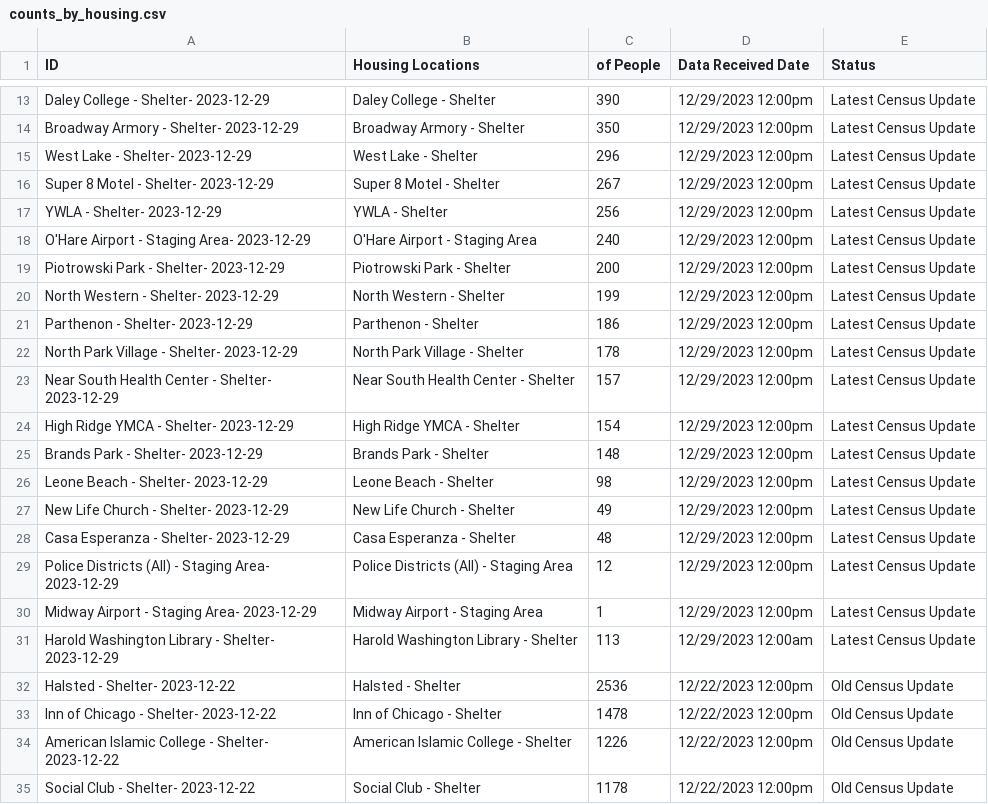
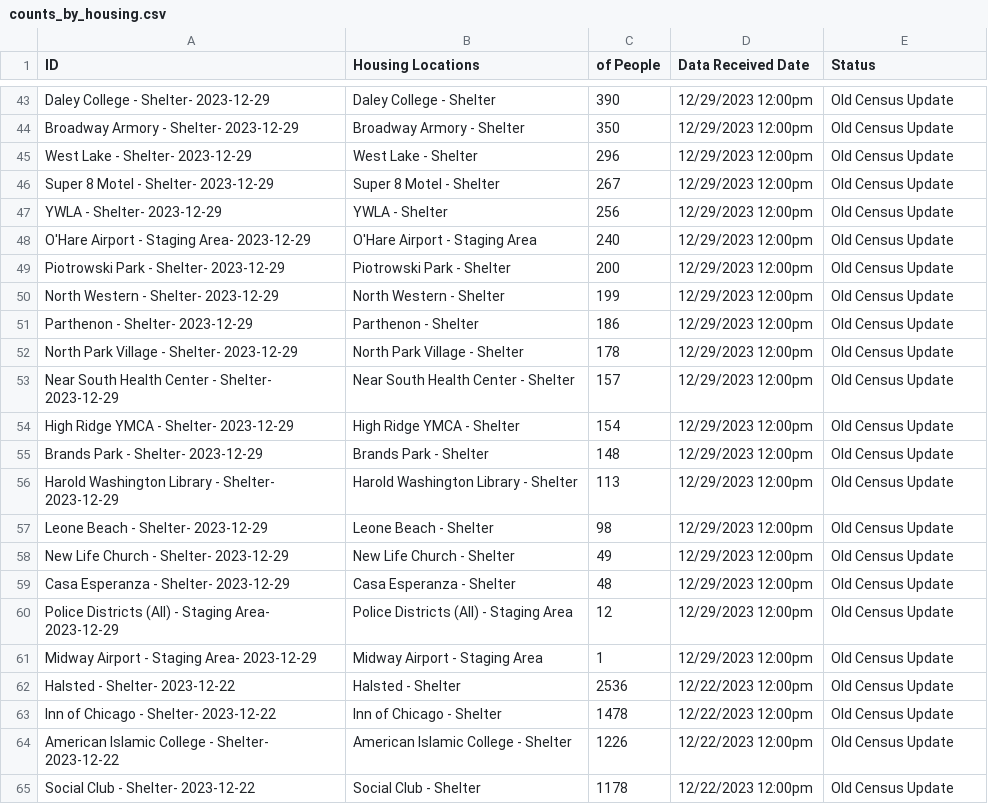
Before and after one commit to fgregg/asylum-dashboard-data, a CSV file: data/counts_by_housing.csv, drawn as a sheet; only a part is shown, gaps mark what is left out; removed rows and columns are numbered as before the commit, all else as after; the diff covers the shown part only; the diff names each change by its address in the sheet, - before the commit and + after, or states it on an @@ line.

Commit message:
update data

```diff
--- a/data/counts_by_housing.csv
+++ b/data/counts_by_housing.csv
-E43:E55 (Status): Latest Census Update
+E43:E55 (Status): Old Census Update
+row 56: Harold Washington Library - Shelter- 2023-12-29 | Harold Washington Library - Shelter | 113 | 12/29/2023 12:00pm | Old Census Update
-E57:E61 (Status): Latest Census Update
+E57:E61 (Status): Old Census Update
-row 31: Harold Washington Library - Shelter- 2023-12-29 | Harold Washington Library - Shelter | 113 | 12/29/2023 12:00am | Latest Census Update
```
Also changed, not shown: 30 added rows and 11 edited cells elsewhere in this file, data/census.csv, data/housing_locations.csv.
